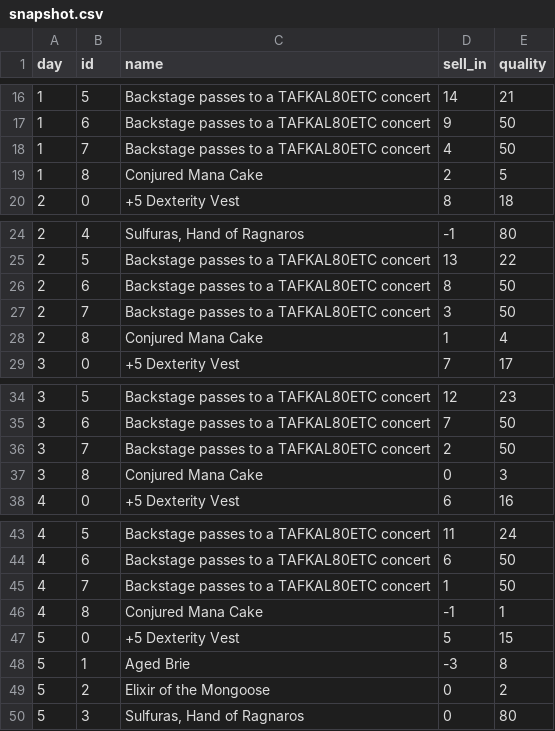
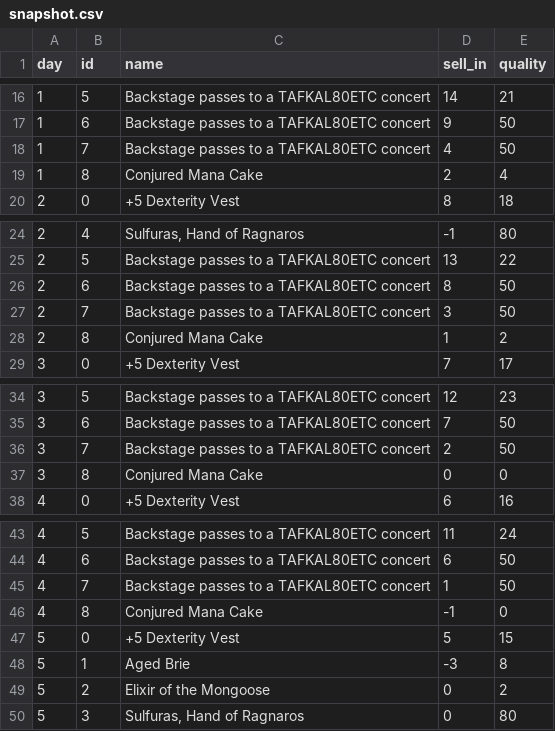
Before and after one commit to kucho/dojo, a CSV file: guilded_rose/snapshot.csv, drawn as a sheet; only a part is shown, gaps mark what is left out.

Commit message:
Fix snapshot with correct Conjured implementation

```diff
--- a/guilded_rose/snapshot.csv
+++ b/guilded_rose/snapshot.csv
@@ -18,3 +18,3 @@ day;id;name;sell_in;quality
 1;7;Backstage passes to a TAFKAL80ETC concert;4;50
-1;8;Conjured Mana Cake;2;5
+1;8;Conjured Mana Cake;2;4
 2;0;+5 Dexterity Vest;8;18
@@ -27,3 +27,3 @@ day;id;name;sell_in;quality
 2;7;Backstage passes to a TAFKAL80ETC concert;3;50
-2;8;Conjured Mana Cake;1;4
+2;8;Conjured Mana Cake;1;2
 3;0;+5 Dexterity Vest;7;17
@@ -36,3 +36,3 @@ day;id;name;sell_in;quality
 3;7;Backstage passes to a TAFKAL80ETC concert;2;50
-3;8;Conjured Mana Cake;0;3
+3;8;Conjured Mana Cake;0;0
 4;0;+5 Dexterity Vest;6;16
@@ -45,3 +45,3 @@ day;id;name;sell_in;quality
 4;7;Backstage passes to a TAFKAL80ETC concert;1;50
-4;8;Conjured Mana Cake;-1;1
+4;8;Conjured Mana Cake;-1;0
 5;0;+5 Dexterity Vest;5;15
```
